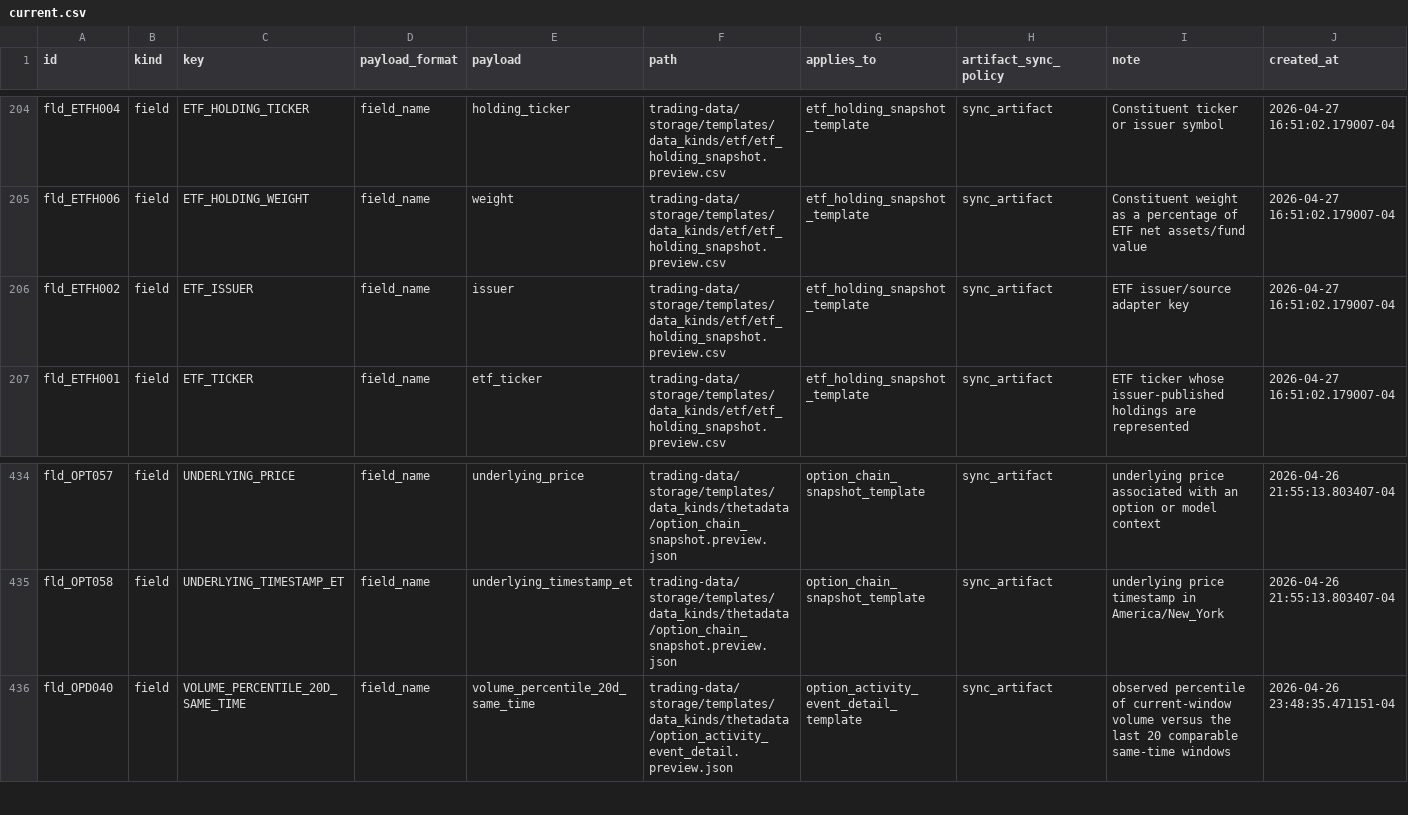
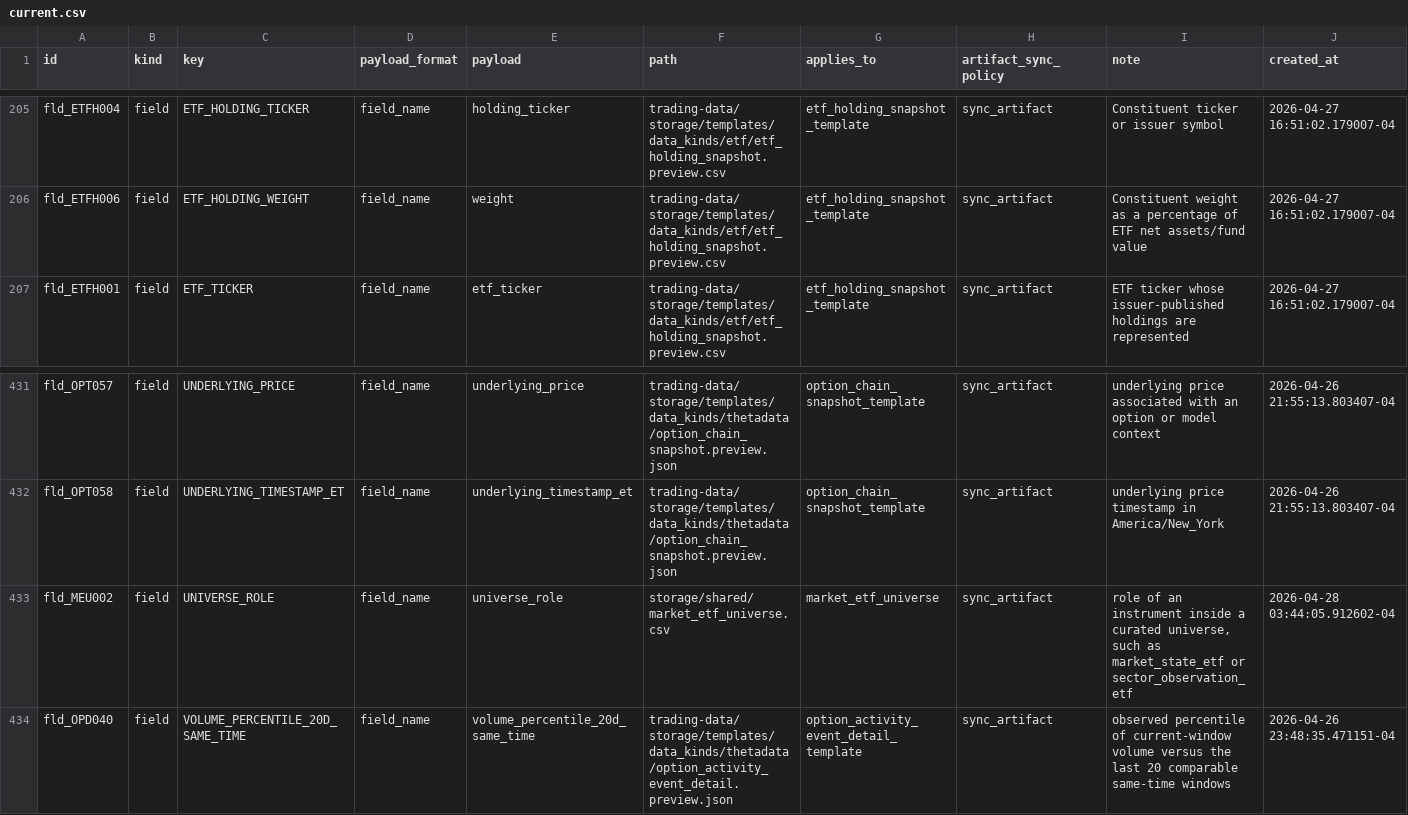
Before and after one commit to gilmore307/trading-manager, a CSV file: registry/current.csv, drawn as a sheet; only a part is shown, gaps mark what is left out; removed rows and columns are numbered as before the commit, all else as after; rows hold the shown columns only; the diff covers the shown part only; the diff names each change by its address in the sheet, - before the commit and + after, or states it on an @@ line.

Commit message:
Use generic market ETF universe fields

```diff
--- a/registry/current.csv
+++ b/registry/current.csv
-row 206: fld_ETFH002 | field | ETF_ISSUER | field_name | issuer | trading-data/storage/templates/data_kinds/etf/etf_holding_snapshot.preview.csv | etf_holding_snapshot_template | sync_artifact | ETF issuer/source adapter key | 2026-04-27 16:51:02.179007-04
+row 433: fld_MEU002 | field | UNIVERSE_ROLE | field_name | universe_role | storage/shared/market_etf_universe.csv | market_etf_universe | sync_artifact | role of an instrument inside a curated universe, such as market_state_etf or sector_observation_etf | 2026-04-28 03:44:05.912602-04
```
Also changed, not shown: 4 added rows, 6 removed rows and 3 edited cells elsewhere in this file, storage/shared/market_etf_universe.csv, 2 other files.
